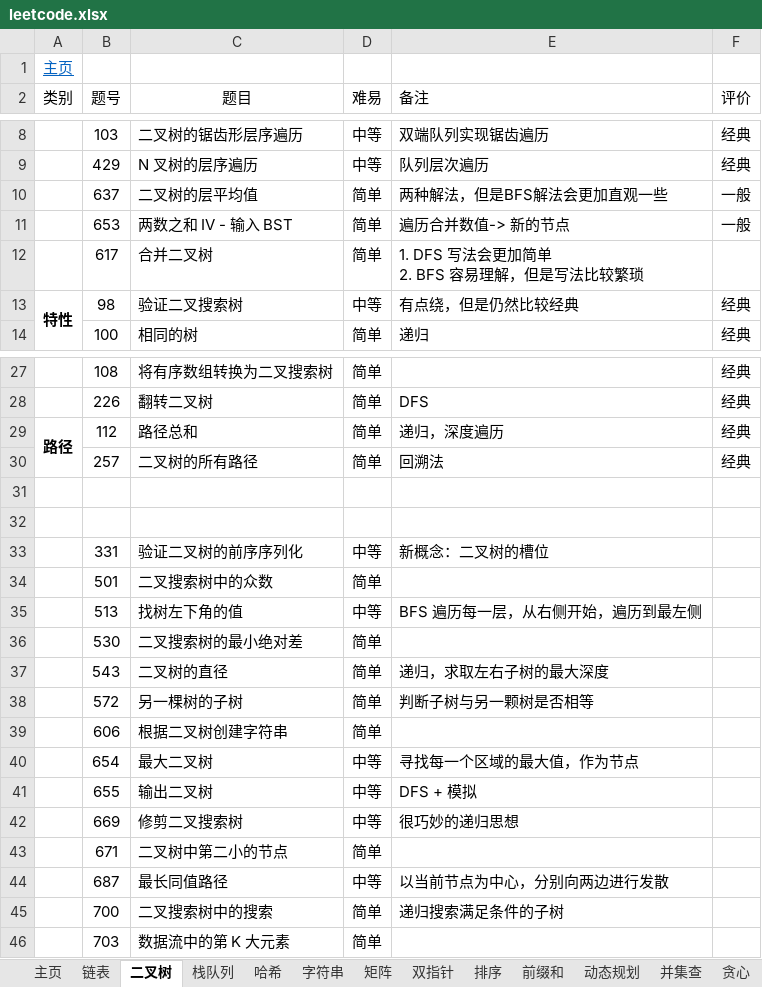
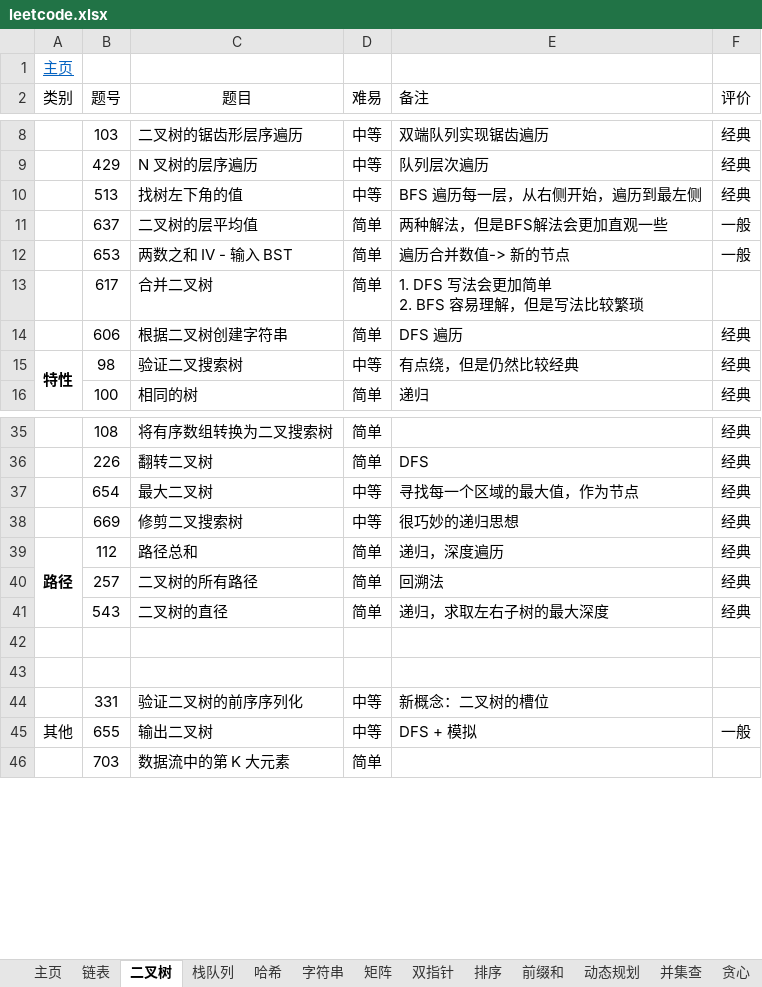
Before and after one commit to krest32/leetcode-record, an Excel workbook: leetcode/1. statistics/leetcode.xlsx, sheet 二叉树, drawn as a sheet; only a part is shown, gaps mark what is left out; values as stored, in another font and other column widths than the file's, no borders; removed rows and columns are numbered as before the commit, all else as after; the diff covers the shown part only; the diff names each change by its address in the sheet, - before the commit and + after, or states it on an @@ line.

```diff
--- a/leetcode/1. statistics/leetcode.xlsx (sheet 二叉树)
+++ b/leetcode/1. statistics/leetcode.xlsx (sheet 二叉树)
+row 10:  | 513 | 找树左下角的值 | 中等 | BFS 遍历每一层，从右侧开始，遍历到最左侧 | 经典
+row 14:  | 606 | 根据二叉树创建字符串 | 简单 | DFS 遍历 | 经典
+row 37:  | 654 | 最大二叉树 | 中等 | 寻找每一个区域的最大值，作为节点 | 经典
+row 38:  | 669 | 修剪二叉搜索树 | 中等 | 很巧妙的递归思想 | 经典
+row 41:  | 543 | 二叉树的直径 | 简单 | 递归，求取左右子树的最大深度 | 经典
-row 34:  | 501 | 二叉搜索树中的众数 | 简单
-row 35:  | 513 | 找树左下角的值 | 中等 | BFS 遍历每一层，从右侧开始，遍历到最左侧
-row 36:  | 530 | 二叉搜索树的最小绝对差 | 简单
-row 37:  | 543 | 二叉树的直径 | 简单 | 递归，求取左右子树的最大深度
-row 38:  | 572 | 另一棵树的子树 | 简单 | 判断子树与另一颗树是否相等
-row 39:  | 606 | 根据二叉树创建字符串 | 简单
-row 40:  | 654 | 最大二叉树 | 中等 | 寻找每一个区域的最大值，作为节点
-A45 (类别): (empty)
+A45 (类别): 其他
-F45 (评价): (empty)
+F45 (评价): 一般
-row 42:  | 669 | 修剪二叉搜索树 | 中等 | 很巧妙的递归思想
-row 43:  | 671 | 二叉树中第二小的节点 | 简单
-row 44:  | 687 | 最长同值路径 | 中等 | 以当前节点为中心，分别向两边进行发散
-row 45:  | 700 | 二叉搜索树中的搜索 | 简单 | 递归搜索满足条件的子树
```
Also changed, not shown: 6 added rows elsewhere in this sheet, 3 other files.
